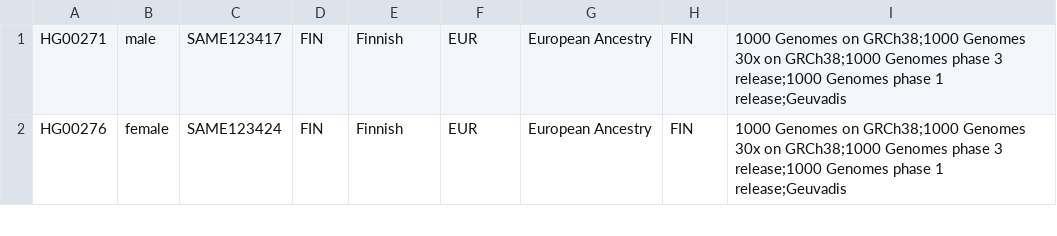
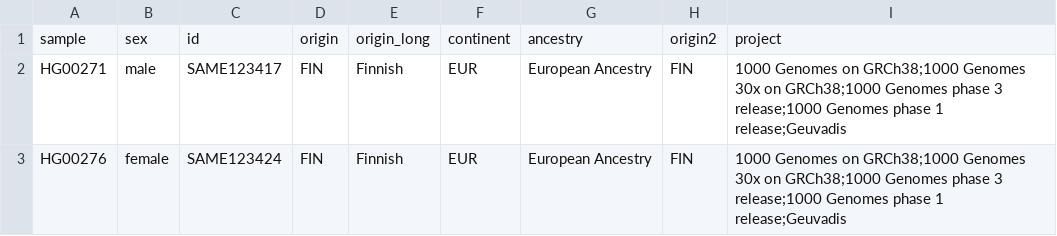
Before and after one commit to xosxos/haptk, a CSV file: examples/1kGP_high_coverage_Illumina.ancestry.csv, drawn as a sheet; only a part is shown.

Commit message:
fix: added a header to 1kGP.ancestry.csv

```diff
--- a/examples/1kGP_high_coverage_Illumina.ancestry.csv
+++ b/examples/1kGP_high_coverage_Illumina.ancestry.csv
@@ -1 +1,2 @@
+sample,sex,id,origin,origin_long,continent,ancestry,origin2,project
 HG00271,male,SAME123417,FIN,Finnish,EUR,European Ancestry,FIN,1000 Genomes on GRCh38;1000 Genomes 30x on GRCh38;1000 Genomes phase 3 release;1000 Genomes phase 1 release;Geuvadis
```
